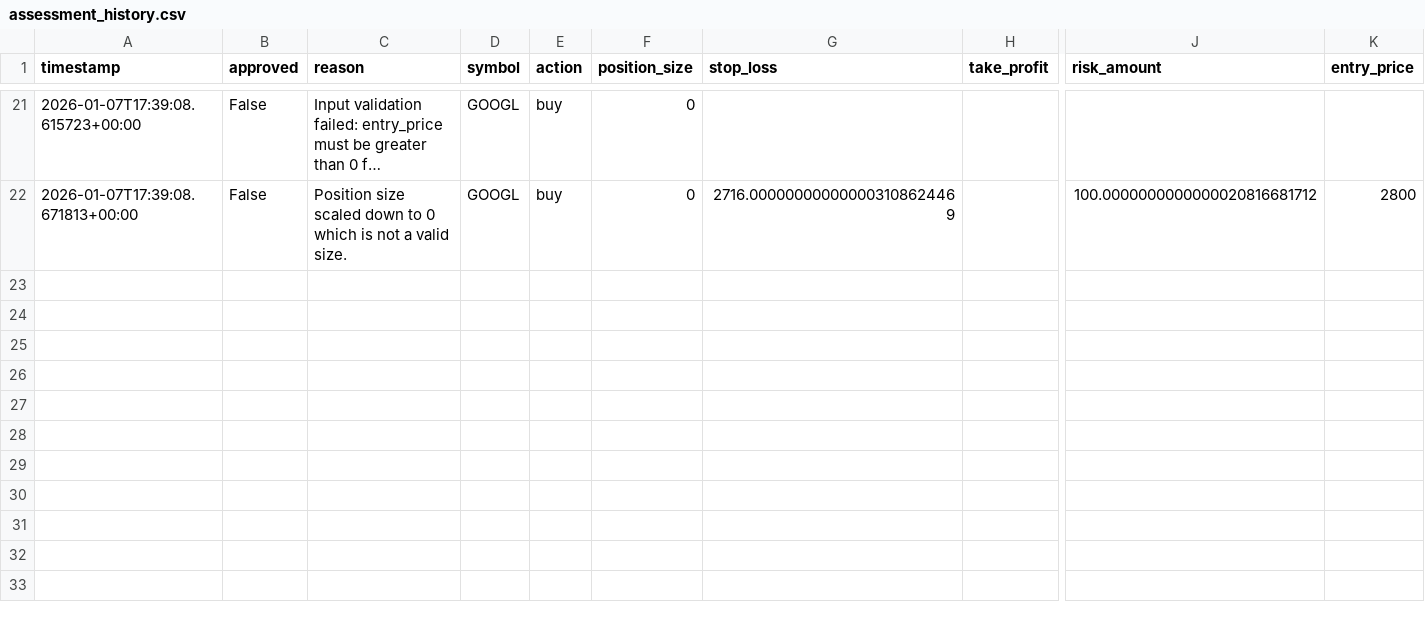
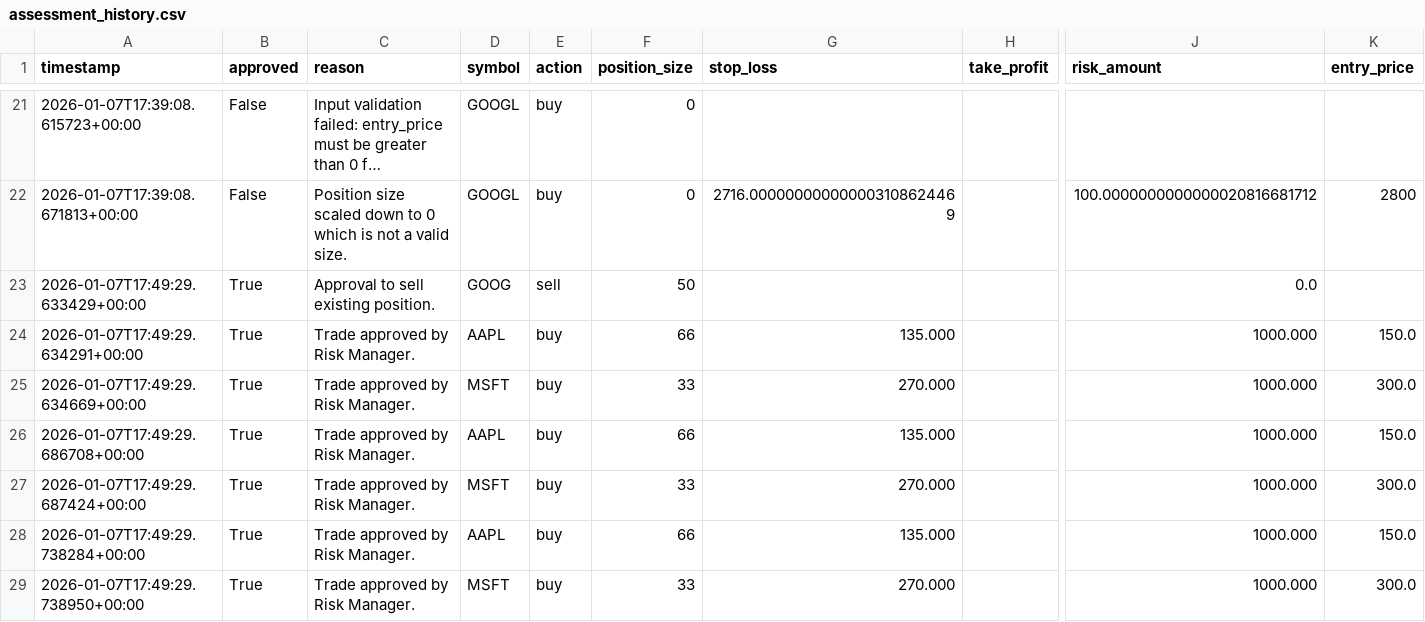
Before and after one commit to athipan1/Manager_Agent, a CSV file: logs/assessment_history.csv, drawn as a sheet; only a part is shown, gaps mark what is left out; long unchanged cells end in …; rows hold the shown columns only; the diff names each change by its address in the sheet, - before the commit and + after, or states it on an @@ line.

```diff
--- a/logs/assessment_history.csv
+++ b/logs/assessment_history.csv
+row 23: 2026-01-07T17:49:29.633429+00:00 | True | Approval to sell existing position. | GOOG | sell | 50 |  |  | 0.0
+row 24: 2026-01-07T17:49:29.634291+00:00 | True | Trade approved by Risk Manager. | AAPL | buy | 66 | 135.000 |  | 1000.000 | 150.0
+row 25: 2026-01-07T17:49:29.634669+00:00 | True | Trade approved by Risk Manager. | MSFT | buy | 33 | 270.000 |  | 1000.000 | 300.0
+row 26: 2026-01-07T17:49:29.686708+00:00 | True | Trade approved by Risk Manager. | AAPL | buy | 66 | 135.000 |  | 1000.000 | 150.0
+row 27: 2026-01-07T17:49:29.687424+00:00 | True | Trade approved by Risk Manager. | MSFT | buy | 33 | 270.000 |  | 1000.000 | 300.0
+row 28: 2026-01-07T17:49:29.738284+00:00 | True | Trade approved by Risk Manager. | AAPL | buy | 66 | 135.000 |  | 1000.000 | 150.0
+row 29: 2026-01-07T17:49:29.738950+00:00 | True | Trade approved by Risk Manager. | MSFT | buy | 33 | 270.000 |  | 1000.000 | 300.0
```
Also changed, not shown: 5 other files.
